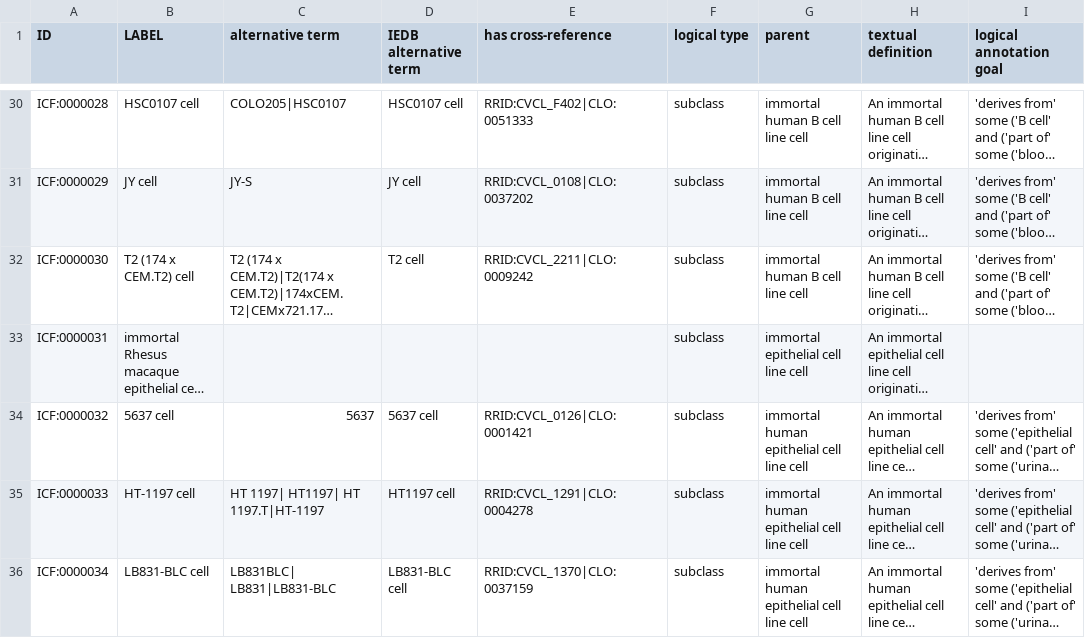
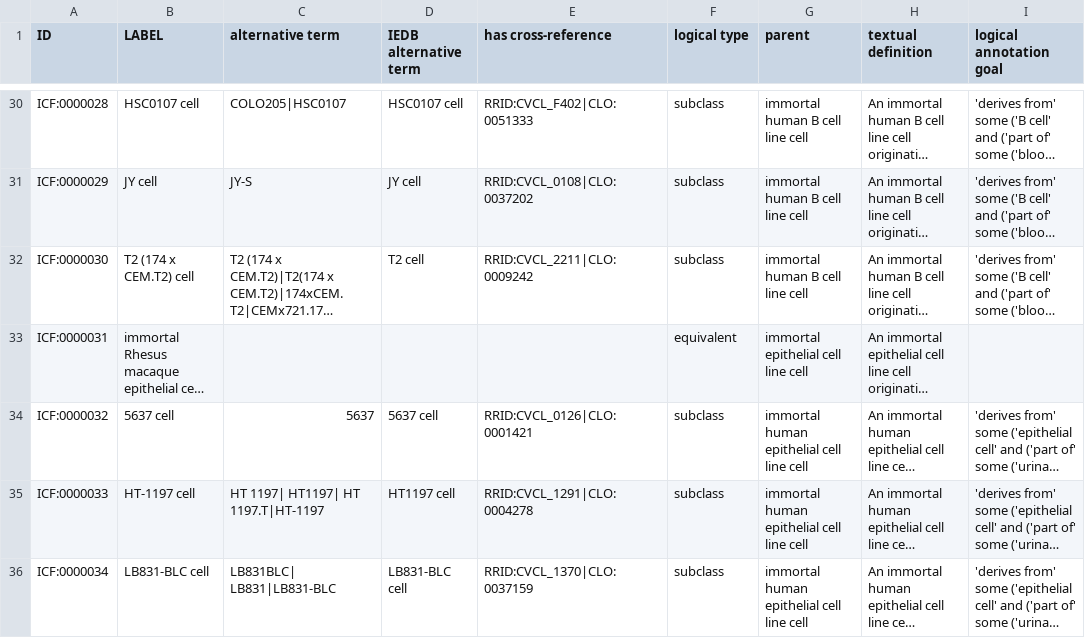
Before and after one commit to sebastianduesing/cellfinder, a TSV file: src/ontology/icf.tsv, drawn as a sheet; only a part is shown, gaps mark what is left out; long unchanged cells end in …; the diff names each change by its address in the sheet, - before the commit and + after, or states it on an @@ line.

Commit message:
Fix axioms for rhesus macaque epithelial cell

```diff
--- a/src/ontology/icf.tsv
+++ b/src/ontology/icf.tsv
-F33 (logical type): subclass
+F33 (logical type): equivalent
```
Also changed, not shown: 3 other files.
